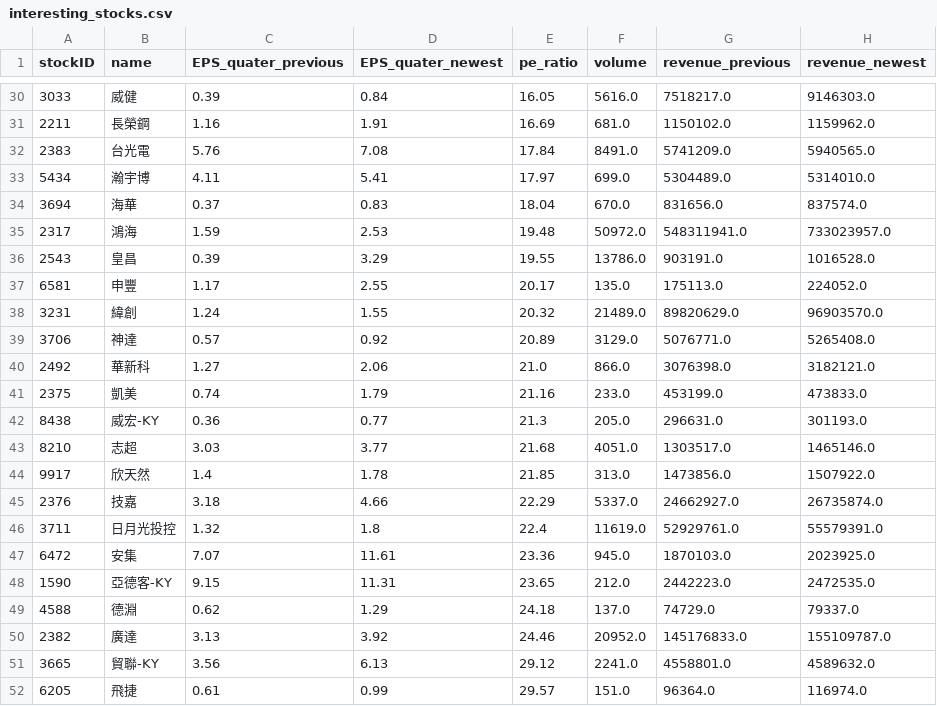
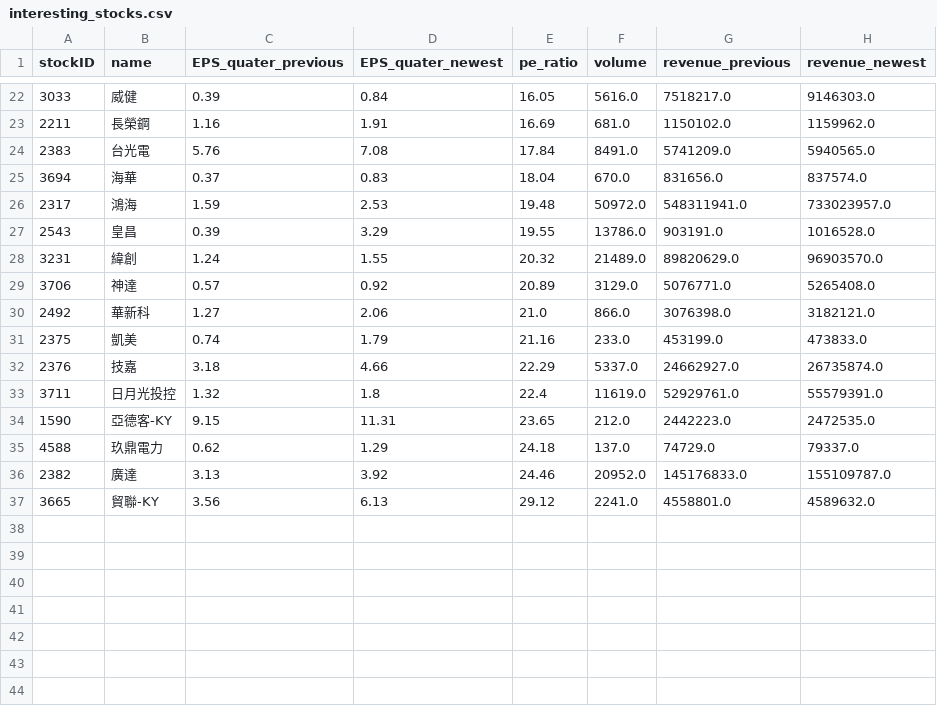
Before and after one commit to aplusman/twstock, a CSV file: data/interesting_stocks.csv, drawn as a sheet; only a part is shown, gaps mark what is left out; the diff covers the shown part only.

```diff
--- a/data/interesting_stocks.csv
+++ b/data/interesting_stocks.csv
@@ -32,3 +24,2 @@ stockID,name,EPS_quater_previous,EPS_quater_newest,pe_ratio,volume,revenue_previ
 2383,台光電,5.76,7.08,17.84,8491.0,5741209.0,5940565.0
-5434,瀚宇博,4.11,5.41,17.97,699.0,5304489.0,5314010.0
 3694,海華,0.37,0.83,18.04,670.0,831656.0,837574.0
@@ -36,3 +27,2 @@ stockID,name,EPS_quater_previous,EPS_quater_newest,pe_ratio,volume,revenue_previ
 2543,皇昌,0.39,3.29,19.55,13786.0,903191.0,1016528.0
-6581,申豐,1.17,2.55,20.17,135.0,175113.0,224052.0
 3231,緯創,1.24,1.55,20.32,21489.0,89820629.0,96903570.0
@@ -41,12 +31,7 @@ stockID,name,EPS_quater_previous,EPS_quater_newest,pe_ratio,volume,revenue_previ
 2375,凱美,0.74,1.79,21.16,233.0,453199.0,473833.0
-8438,威宏-KY,0.36,0.77,21.3,205.0,296631.0,301193.0
-8210,志超,3.03,3.77,21.68,4051.0,1303517.0,1465146.0
-9917,欣天然,1.4,1.78,21.85,313.0,1473856.0,1507922.0
 2376,技嘉,3.18,4.66,22.29,5337.0,24662927.0,26735874.0
 3711,日月光投控,1.32,1.8,22.4,11619.0,52929761.0,55579391.0
-6472,安集,7.07,11.61,23.36,945.0,1870103.0,2023925.0
 1590,亞德客-KY,9.15,11.31,23.65,212.0,2442223.0,2472535.0
-4588,德淵,0.62,1.29,24.18,137.0,74729.0,79337.0
+4588,玖鼎電力,0.62,1.29,24.18,137.0,74729.0,79337.0
 2382,廣達,3.13,3.92,24.46,20952.0,145176833.0,155109787.0
 3665,貿聯-KY,3.56,6.13,29.12,2241.0,4558801.0,4589632.0
-6205,飛捷,0.61,0.99,29.57,151.0,96364.0,116974.0
```
Also changed, not shown: 8 removed rows and 1 edited cell elsewhere in this file, data/outputToBuy.csv, data/outputToRealTimeBuy.csv, 1 other file.
